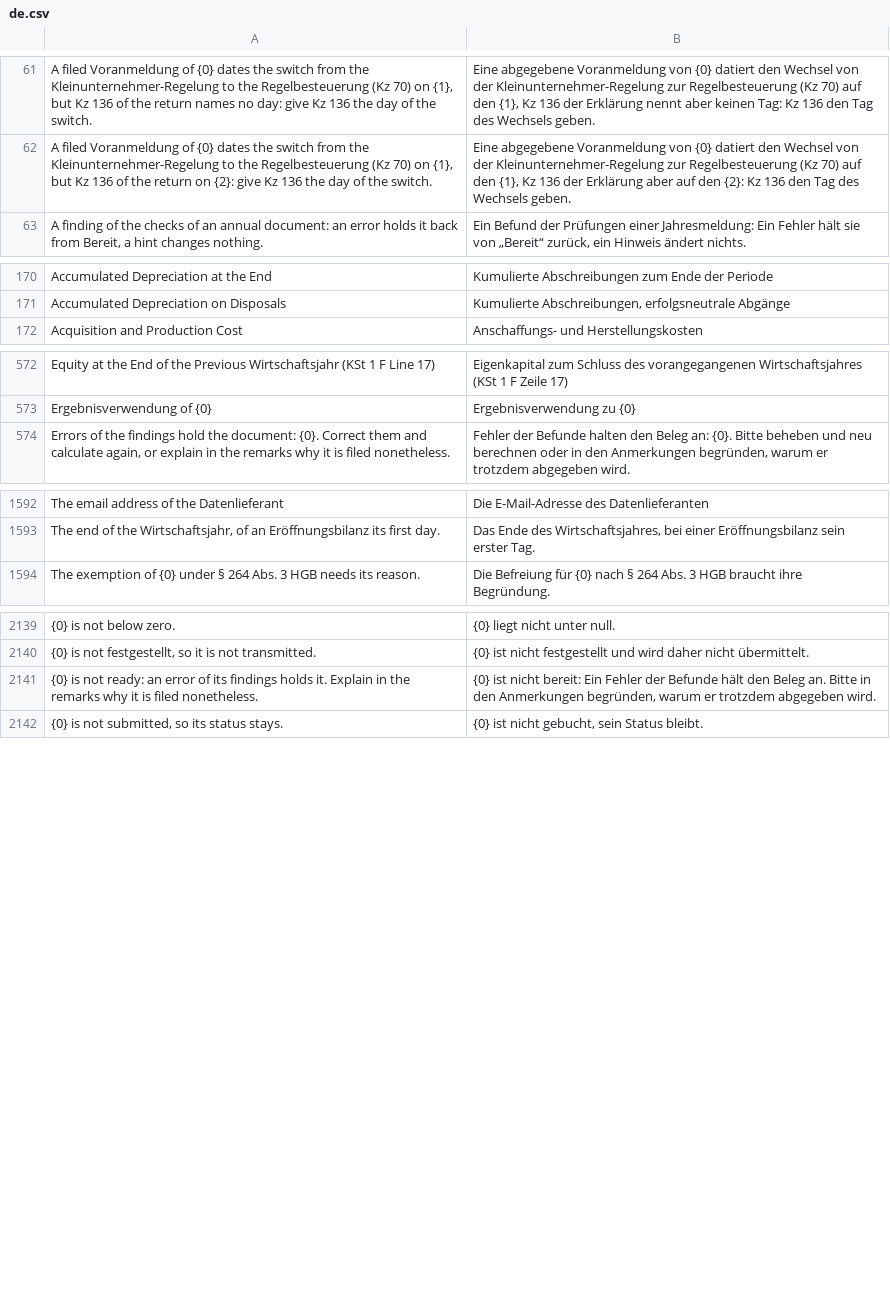
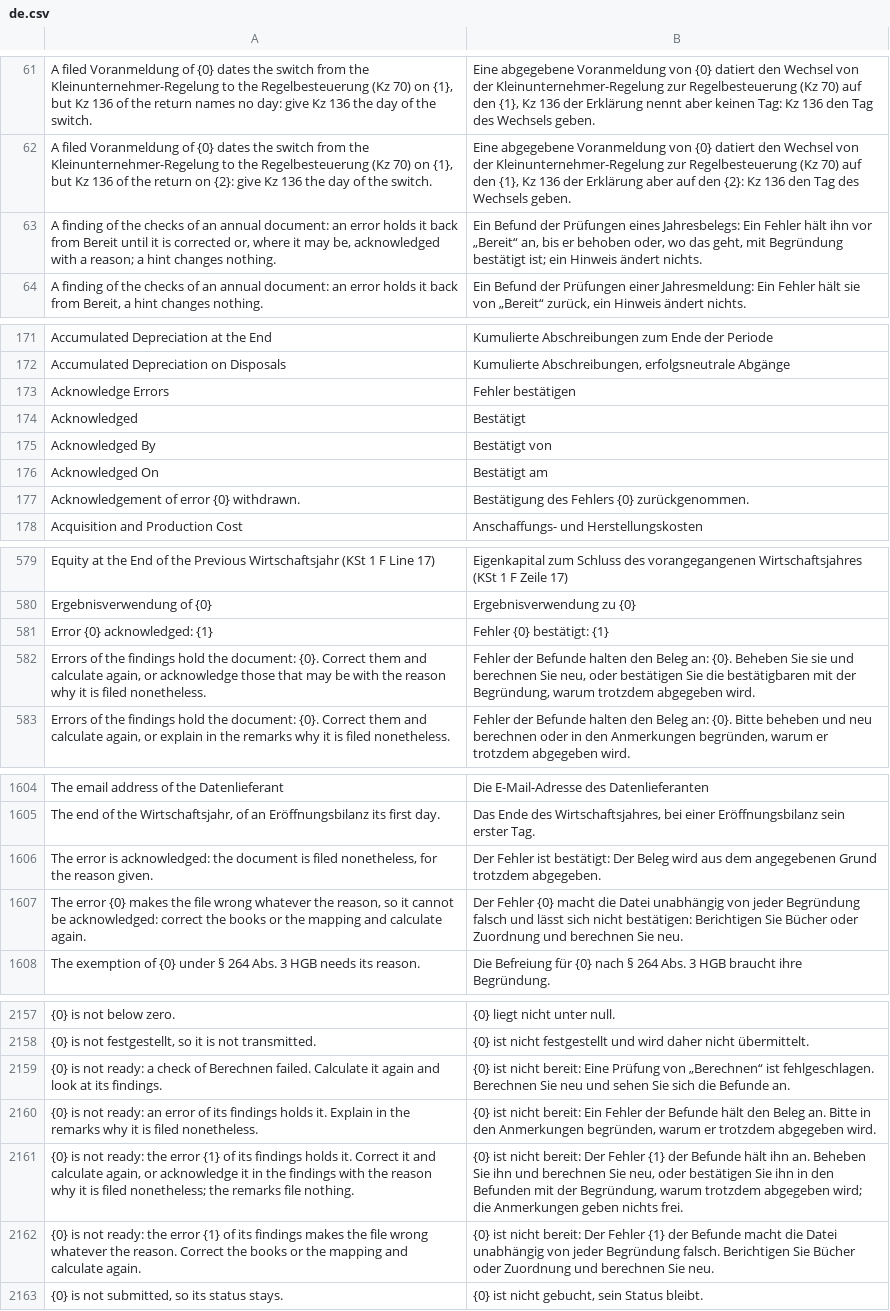
Before and after one commit to encircle360-oss/steuerbote, a CSV file: steuerbote/translations/de.csv, drawn as a sheet; only a part is shown, gaps mark what is left out; the diff covers the shown part only.

Commit message:
file an annual document only with each error acknowledged, never one that makes the file wrong

```diff
--- a/steuerbote/translations/de.csv
+++ b/steuerbote/translations/de.csv
@@ -62,2 +62,3 @@
 "A filed Voranmeldung of {0} dates the switch from the Kleinunternehmer-Regelung to the Regelbesteuerung (Kz 70) on {1}, but Kz 136 of the return on {2}: give Kz 136 the day of the switch.","Eine abgegebene Voranmeldung von {0} datiert den Wechsel von der Kleinunternehmer-Regelung zur Regelbesteuerung (Kz 70) auf den {1}, Kz 136 der Erklärung aber auf den {2}: Kz 136 den Tag des Wechsels geben."
+"A finding of the checks of an annual document: an error holds it back from Bereit until it is corrected or, where it may be, acknowledged with a reason; a hint changes nothing.","Ein Befund der Prüfungen eines Jahresbelegs: Ein Fehler hält ihn vor „Bereit“ an, bis er behoben oder, wo das geht, mit Begründung bestätigt ist; ein Hinweis ändert nichts."
 "A finding of the checks of an annual document: an error holds it back from Bereit, a hint changes nothing.","Ein Befund der Prüfungen einer Jahresmeldung: Ein Fehler hält sie von „Bereit“ zurück, ein Hinweis ändert nichts."
@@ -171,2 +172,7 @@
 "Accumulated Depreciation on Disposals","Kumulierte Abschreibungen, erfolgsneutrale Abgänge"
+"Acknowledge Errors","Fehler bestätigen"
+"Acknowledged","Bestätigt"
+"Acknowledged By","Bestätigt von"
+"Acknowledged On","Bestätigt am"
+"Acknowledgement of error {0} withdrawn.","Bestätigung des Fehlers {0} zurückgenommen."
 "Acquisition and Production Cost","Anschaffungs- und Herstellungskosten"
@@ -573,2 +580,4 @@
 "Ergebnisverwendung of {0}","Ergebnisverwendung zu {0}"
+"Error {0} acknowledged: {1}","Fehler {0} bestätigt: {1}"
+"Errors of the findings hold the document: {0}. Correct them and calculate again, or acknowledge those that may be with the reason why it is filed nonetheless.","Fehler der Befunde halten den Beleg an: {0}. Beheben Sie sie und berechnen Sie neu, oder bestätigen Sie die bestätigbaren mit der Begründung, warum trotzdem abgegeben wird."
 "Errors of the findings hold the document: {0}. Correct them and calculate again, or explain in the remarks why it is filed nonetheless.","Fehler der Befunde halten den Beleg an: {0}. Bitte beheben und neu berechnen oder in den Anmerkungen begründen, warum er trotzdem abgegeben wird."
@@ -1593,2 +1605,4 @@
 "The end of the Wirtschaftsjahr, of an Eröffnungsbilanz its first day.","Das Ende des Wirtschaftsjahres, bei einer Eröffnungsbilanz sein erster Tag."
+"The error is acknowledged: the document is filed nonetheless, for the reason given.","Der Fehler ist bestätigt: Der Beleg wird aus dem angegebenen Grund trotzdem abgegeben."
+"The error {0} makes the file wrong whatever the reason, so it cannot be acknowledged: correct the books or the mapping and calculate again.","Der Fehler {0} macht die Datei unabhängig von jeder Begründung falsch und lässt sich nicht bestätigen: Berichtigen Sie Bücher oder Zuordnung und berechnen Sie neu."
 "The exemption of {0} under § 264 Abs. 3 HGB needs its reason.","Die Befreiung für {0} nach § 264 Abs. 3 HGB braucht ihre Begründung."
@@ -2140,3 +2158,6 @@
 "{0} is not festgestellt, so it is not transmitted.","{0} ist nicht festgestellt und wird daher nicht übermittelt."
+"{0} is not ready: a check of Berechnen failed. Calculate it again and look at its findings.","{0} ist nicht bereit: Eine Prüfung von „Berechnen“ ist fehlgeschlagen. Berechnen Sie neu und sehen Sie sich die Befunde an."
 "{0} is not ready: an error of its findings holds it. Explain in the remarks why it is filed nonetheless.","{0} ist nicht bereit: Ein Fehler der Befunde hält den Beleg an. Bitte in den Anmerkungen begründen, warum er trotzdem abgegeben wird."
+"{0} is not ready: the error {1} of its findings holds it. Correct it and calculate again, or acknowledge it in the findings with the reason why it is filed nonetheless; the remarks file nothing.","{0} ist nicht bereit: Der Fehler {1} der Befunde hält ihn an. Beheben Sie ihn und berechnen Sie neu, oder bestätigen Sie ihn in den Befunden mit der Begründung, warum trotzdem abgegeben wird; die Anmerkungen geben nichts frei."
+"{0} is not ready: the error {1} of its findings makes the file wrong whatever the reason. Correct the books or the mapping and calculate again.","{0} ist nicht bereit: Der Fehler {1} der Befunde macht die Datei unabhängig von jeder Begründung falsch. Berichtigen Sie Bücher oder Zuordnung und berechnen Sie neu."
 "{0} is not submitted, so its status stays.","{0} ist nicht gebucht, sein Status bleibt."
```
Also changed, not shown: 8 added rows and 2 edited cells elsewhere in this file, 30 other files.
